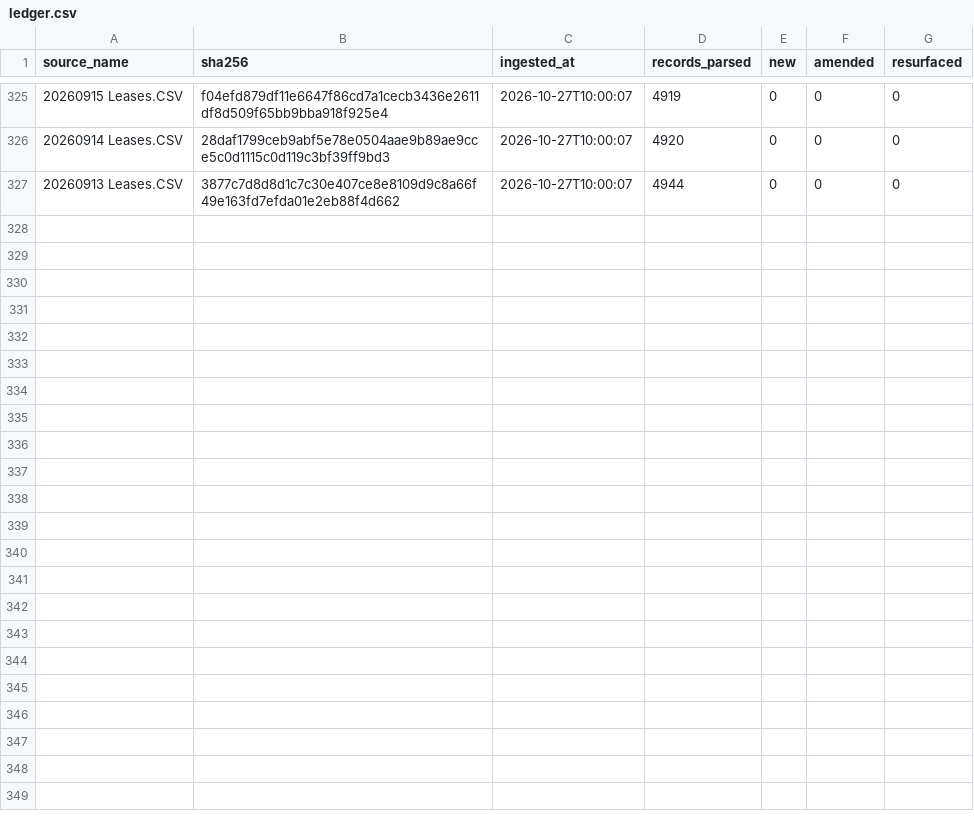
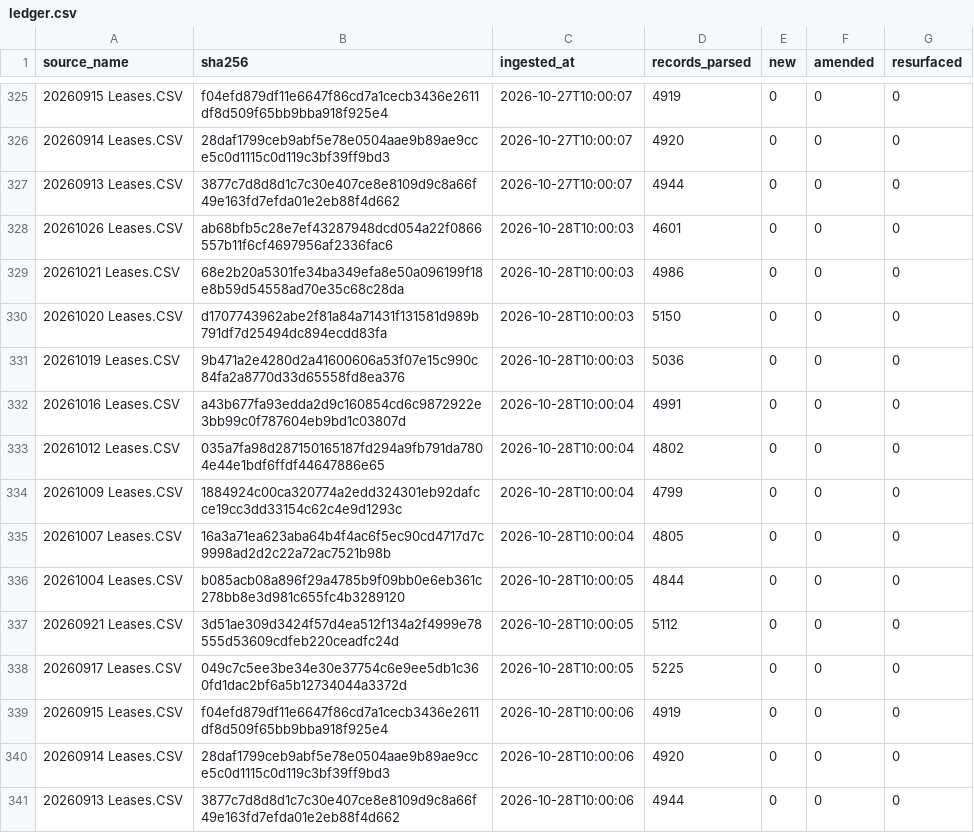
Before and after one commit to mapmaticsgis-maker/gis-permit-intel, a CSV file: data/enverus_leases/ledger.csv, drawn as a sheet; only a part is shown, gaps mark what is left out; the diff names each change by its address in the sheet, - before the commit and + after, or states it on an @@ line.

Commit message:
Enverus lease filings: 2026-10-28

```diff
--- a/data/enverus_leases/ledger.csv
+++ b/data/enverus_leases/ledger.csv
+row 328: 20261026 Leases.CSV | ab68bfb5c28e7ef43287948dcd054a22f0866557b11f6cf4697956af2336fac6 | 2026-10-28T10:00:03 | 4601 | 0 | 0 | 0
+row 329: 20261021 Leases.CSV | 68e2b20a5301fe34ba349efa8e50a096199f18e8b59d54558ad70e35c68c28da | 2026-10-28T10:00:03 | 4986 | 0 | 0 | 0
+row 330: 20261020 Leases.CSV | d1707743962abe2f81a84a71431f131581d989b791df7d25494dc894ecdd83fa | 2026-10-28T10:00:03 | 5150 | 0 | 0 | 0
+row 331: 20261019 Leases.CSV | 9b471a2e4280d2a41600606a53f07e15c990c84fa2a8770d33d65558fd8ea376 | 2026-10-28T10:00:03 | 5036 | 0 | 0 | 0
+row 332: 20261016 Leases.CSV | a43b677fa93edda2d9c160854cd6c9872922e3bb99c0f787604eb9bd1c03807d | 2026-10-28T10:00:04 | 4991 | 0 | 0 | 0
+row 333: 20261012 Leases.CSV | 035a7fa98d287150165187fd294a9fb791da7804e44e1bdf6ffdf44647886e65 | 2026-10-28T10:00:04 | 4802 | 0 | 0 | 0
+row 334: 20261009 Leases.CSV | 1884924c00ca320774a2edd324301eb92dafcce19cc3dd33154c62c4e9d1293c | 2026-10-28T10:00:04 | 4799 | 0 | 0 | 0
+row 335: 20261007 Leases.CSV | 16a3a71ea623aba64b4f4ac6f5ec90cd4717d7c9998ad2d2c22a72ac7521b98b | 2026-10-28T10:00:04 | 4805 | 0 | 0 | 0
+row 336: 20261004 Leases.CSV | b085acb08a896f29a4785b9f09bb0e6eb361c278bb8e3d981c655fc4b3289120 | 2026-10-28T10:00:05 | 4844 | 0 | 0 | 0
+row 337: 20260921 Leases.CSV | 3d51ae309d3424f57d4ea512f134a2f4999e78555d53609cdfeb220ceadfc24d | 2026-10-28T10:00:05 | 5112 | 0 | 0 | 0
+row 338: 20260917 Leases.CSV | 049c7c5ee3be34e30e37754c6e9ee5db1c360fd1dac2bf6a5b12734044a3372d | 2026-10-28T10:00:05 | 5225 | 0 | 0 | 0
+row 339: 20260915 Leases.CSV | f04efd879df11e6647f86cd7a1cecb3436e2611df8d509f65bb9bba918f925e4 | 2026-10-28T10:00:06 | 4919 | 0 | 0 | 0
+row 340: 20260914 Leases.CSV | 28daf1799ceb9abf5e78e0504aae9b89ae9cce5c0d1115c0d119c3bf39ff9bd3 | 2026-10-28T10:00:06 | 4920 | 0 | 0 | 0
+row 341: 20260913 Leases.CSV | 3877c7d8d8d1c7c30e407ce8e8109d9c8a66f49e163fd7efda01e2eb88f4d662 | 2026-10-28T10:00:06 | 4944 | 0 | 0 | 0
```
Also changed, not shown: 1 other file.
